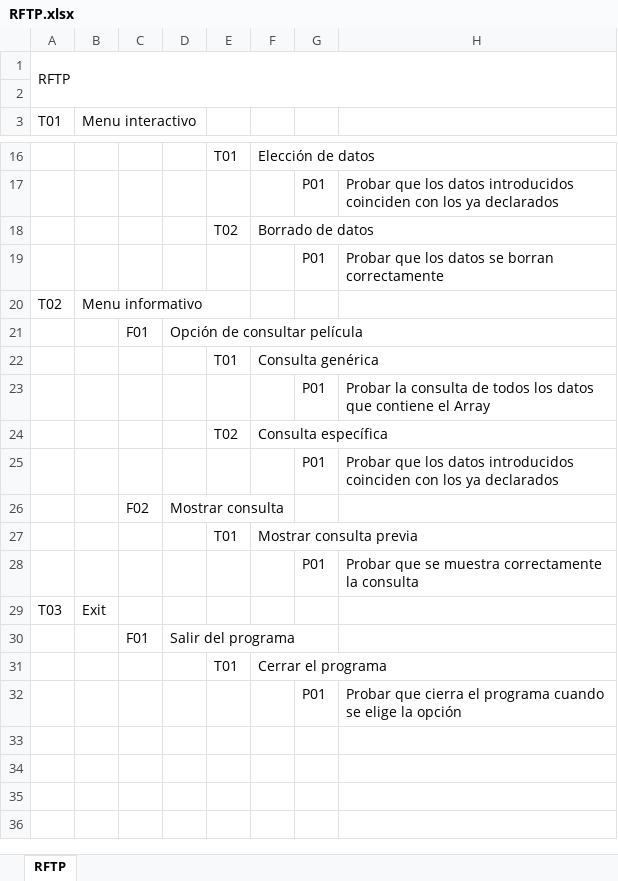
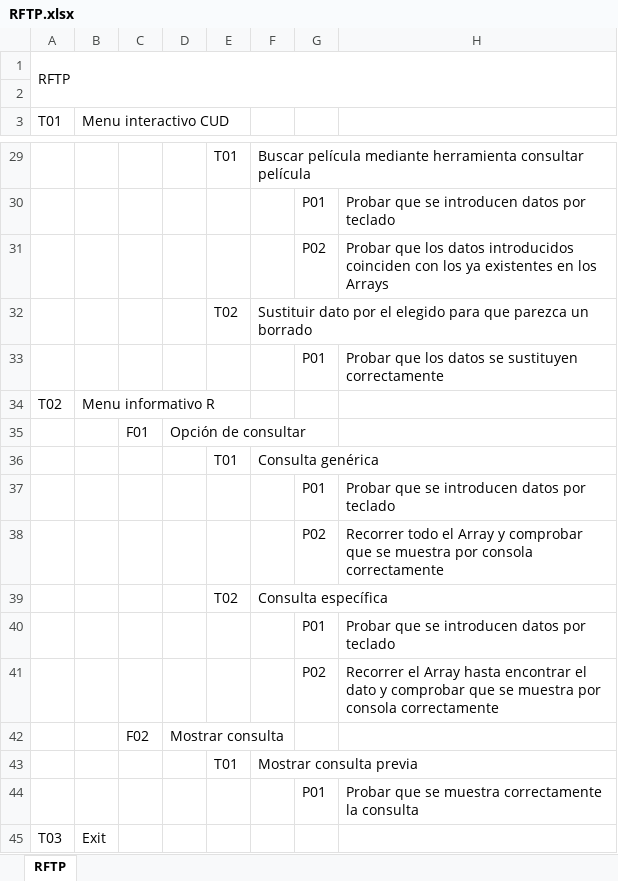
Before and after one commit to MiniMestri/CRUDArrays, an Excel workbook: RFTP.xlsx, sheet RFTP, drawn as a sheet; only a part is shown, gaps mark what is left out; the shorter side is filled out with more unchanged rows; values as stored, in another font and other column widths than the file's, no cell formats; addresses are those after the commit; the diff covers the shown part only; the diff names each change by its address in the sheet, - before the commit and + after, or states it on an @@ line.

Commit message:
RFTP Final

```diff
--- a/RFTP.xlsx (sheet RFTP)
+++ b/RFTP.xlsx (sheet RFTP)
-B3: Menu interactivo
+B3: Menu interactivo CUD
-F29: Elección de datos
+F29: Buscar película mediante herramienta consultar película
-H30: Probar que los datos introducidos coinciden con los ya declarados
+H30: Probar que se introducen datos por teclado
+row 31:  |  |  |  |  |  | P02 | Probar que los datos introducidos coinciden con los ya existentes en los Arrays
-F32: Borrado de datos
+F32: Sustituir dato por el elegido para que parezca un borrado
-H33: …datos se borran correctamente
+H33: …datos se sustituyen correctamente
-B34 (Menu interactivo CUD): Menu informativo
+B34 (Menu interactivo CUD): Menu informativo R
-D35: Opción de consultar película
+D35: Opción de consultar
-H37: Probar la consulta de todos los datos que contiene el Array
+H37: Probar que se introducen datos por teclado
+row 38:  |  |  |  |  |  | P02 | Recorrer todo el Array y comprobar que se muestra por consola correctamente
-H40: Probar que los datos introducidos coinciden con los ya declarados
+H40: Probar que se introducen datos por teclado
+row 41:  |  |  |  |  |  | P02 | Recorrer el Array hasta encontrar el dato y comprobar que se muestra por consola correctamente
```
Also changed, not shown: 15 added rows, 2 removed rows and 9 edited cells elsewhere in this sheet, cell formats.
